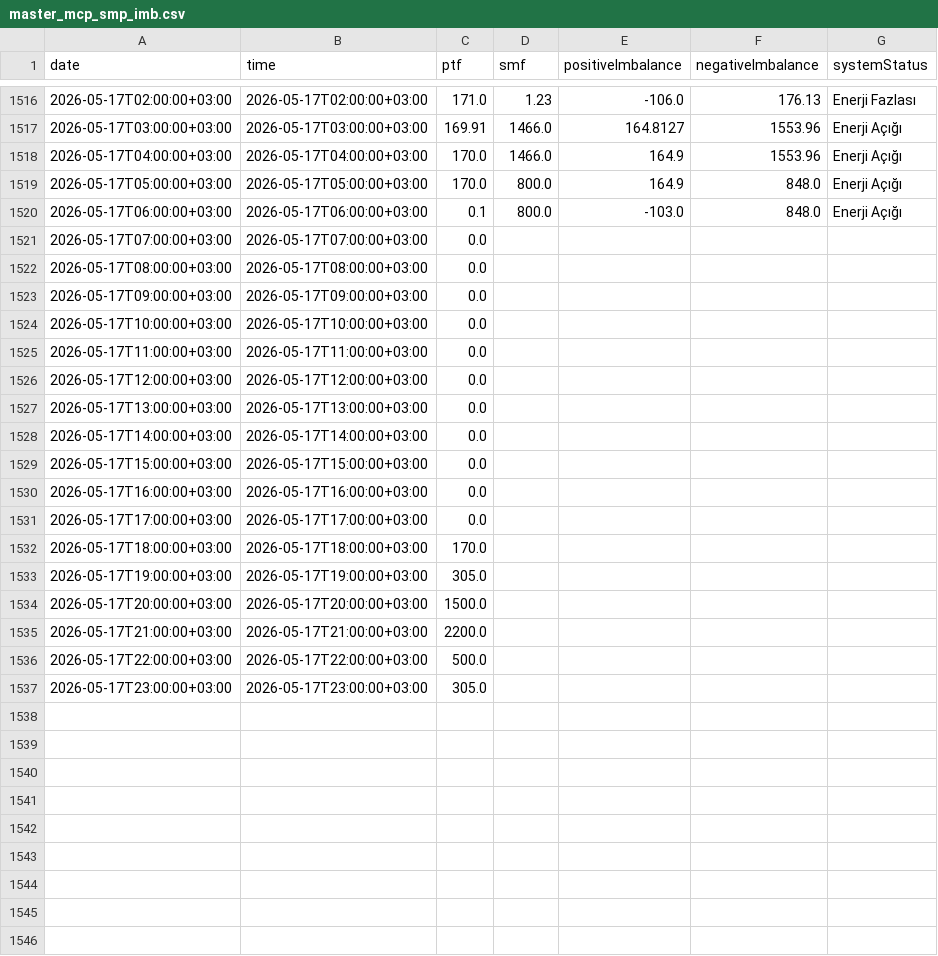
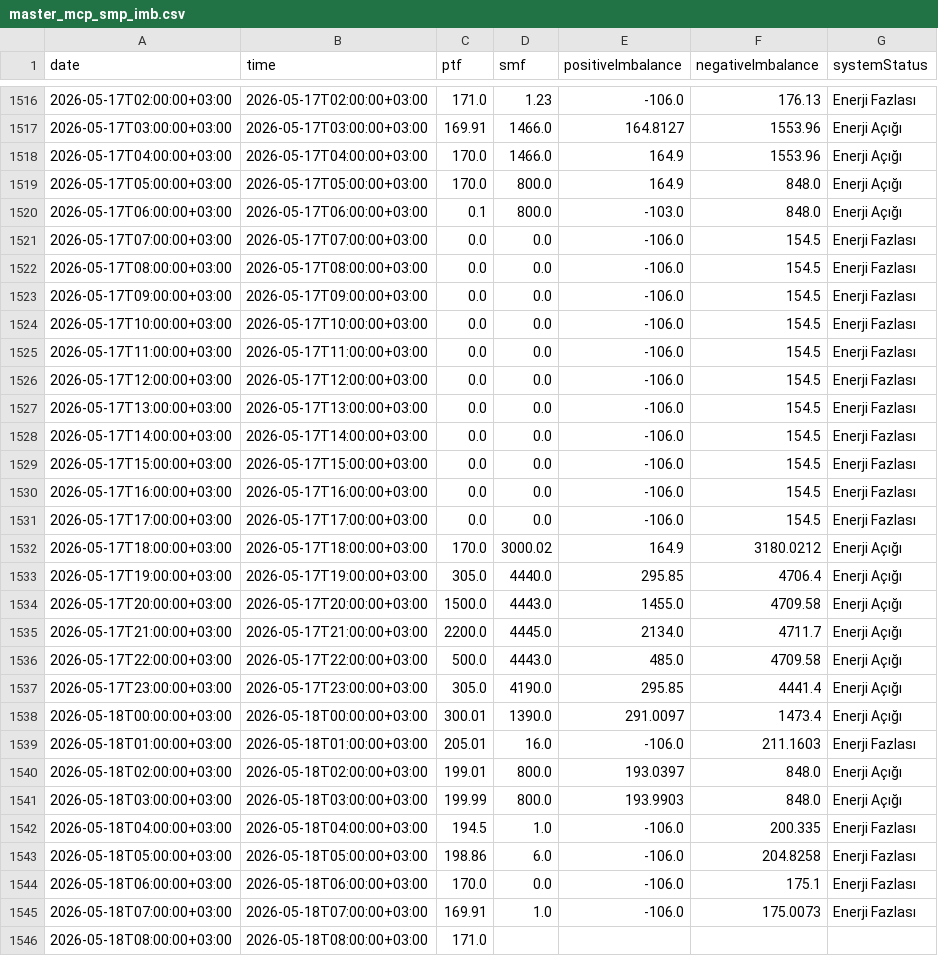
Before and after one commit to BRSTKL/turkey-power-trading, a CSV file: data/processed/master_mcp_smp_imb.csv, drawn as a sheet; only a part is shown, gaps mark what is left out; the diff covers the shown part only.

```diff
--- a/data/processed/master_mcp_smp_imb.csv
+++ b/data/processed/master_mcp_smp_imb.csv
@@ -1520,18 +1520,27 @@
 2026-05-17T06:00:00+03:00,2026-05-17T06:00:00+03:00,0.1,800.0,-103.0,848.0,Enerji Açığı
-2026-05-17T07:00:00+03:00,2026-05-17T07:00:00+03:00,0.0,,,,
-2026-05-17T08:00:00+03:00,2026-05-17T08:00:00+03:00,0.0,,,,
-2026-05-17T09:00:00+03:00,2026-05-17T09:00:00+03:00,0.0,,,,
-2026-05-17T10:00:00+03:00,2026-05-17T10:00:00+03:00,0.0,,,,
-2026-05-17T11:00:00+03:00,2026-05-17T11:00:00+03:00,0.0,,,,
-2026-05-17T12:00:00+03:00,2026-05-17T12:00:00+03:00,0.0,,,,
-2026-05-17T13:00:00+03:00,2026-05-17T13:00:00+03:00,0.0,,,,
-2026-05-17T14:00:00+03:00,2026-05-17T14:00:00+03:00,0.0,,,,
-2026-05-17T15:00:00+03:00,2026-05-17T15:00:00+03:00,0.0,,,,
-2026-05-17T16:00:00+03:00,2026-05-17T16:00:00+03:00,0.0,,,,
-2026-05-17T17:00:00+03:00,2026-05-17T17:00:00+03:00,0.0,,,,
-2026-05-17T18:00:00+03:00,2026-05-17T18:00:00+03:00,170.0,,,,
-2026-05-17T19:00:00+03:00,2026-05-17T19:00:00+03:00,305.0,,,,
-2026-05-17T20:00:00+03:00,2026-05-17T20:00:00+03:00,1500.0,,,,
-2026-05-17T21:00:00+03:00,2026-05-17T21:00:00+03:00,2200.0,,,,
-2026-05-17T22:00:00+03:00,2026-05-17T22:00:00+03:00,500.0,,,,
-2026-05-17T23:00:00+03:00,2026-05-17T23:00:00+03:00,305.0,,,,
+2026-05-17T07:00:00+03:00,2026-05-17T07:00:00+03:00,0.0,0.0,-106.0,154.5,Enerji Fazlası
+2026-05-17T08:00:00+03:00,2026-05-17T08:00:00+03:00,0.0,0.0,-106.0,154.5,Enerji Fazlası
+2026-05-17T09:00:00+03:00,2026-05-17T09:00:00+03:00,0.0,0.0,-106.0,154.5,Enerji Fazlası
+2026-05-17T10:00:00+03:00,2026-05-17T10:00:00+03:00,0.0,0.0,-106.0,154.5,Enerji Fazlası
+2026-05-17T11:00:00+03:00,2026-05-17T11:00:00+03:00,0.0,0.0,-106.0,154.5,Enerji Fazlası
+2026-05-17T12:00:00+03:00,2026-05-17T12:00:00+03:00,0.0,0.0,-106.0,154.5,Enerji Fazlası
+2026-05-17T13:00:00+03:00,2026-05-17T13:00:00+03:00,0.0,0.0,-106.0,154.5,Enerji Fazlası
+2026-05-17T14:00:00+03:00,2026-05-17T14:00:00+03:00,0.0,0.0,-106.0,154.5,Enerji Fazlası
+2026-05-17T15:00:00+03:00,2026-05-17T15:00:00+03:00,0.0,0.0,-106.0,154.5,Enerji Fazlası
+2026-05-17T16:00:00+03:00,2026-05-17T16:00:00+03:00,0.0,0.0,-106.0,154.5,Enerji Fazlası
+2026-05-17T17:00:00+03:00,2026-05-17T17:00:00+03:00,0.0,0.0,-106.0,154.5,Enerji Fazlası
+2026-05-17T18:00:00+03:00,2026-05-17T18:00:00+03:00,170.0,3000.02,164.9,3180.0212,Enerji Açığı
+2026-05-17T19:00:00+03:00,2026-05-17T19:00:00+03:00,305.0,4440.0,295.85,4706.4,Enerji Açığı
+2026-05-17T20:00:00+03:00,2026-05-17T20:00:00+03:00,1500.0,4443.0,1455.0,4709.58,Enerji Açığı
+2026-05-17T21:00:00+03:00,2026-05-17T21:00:00+03:00,2200.0,4445.0,2134.0,4711.7,Enerji Açığı
+2026-05-17T22:00:00+03:00,2026-05-17T22:00:00+03:00,500.0,4443.0,485.0,4709.58,Enerji Açığı
+2026-05-17T23:00:00+03:00,2026-05-17T23:00:00+03:00,305.0,4190.0,295.85,4441.4,Enerji Açığı
+2026-05-18T00:00:00+03:00,2026-05-18T00:00:00+03:00,300.01,1390.0,291.0097,1473.4,Enerji Açığı
+2026-05-18T01:00:00+03:00,2026-05-18T01:00:00+03:00,205.01,16.0,-106.0,211.1603,Enerji Fazlası
+2026-05-18T02:00:00+03:00,2026-05-18T02:00:00+03:00,199.01,800.0,193.0397,848.0,Enerji Açığı
+2026-05-18T03:00:00+03:00,2026-05-18T03:00:00+03:00,199.99,800.0,193.9903,848.0,Enerji Açığı
+2026-05-18T04:00:00+03:00,2026-05-18T04:00:00+03:00,194.5,1.0,-106.0,200.335,Enerji Fazlası
+2026-05-18T05:00:00+03:00,2026-05-18T05:00:00+03:00,198.86,6.0,-106.0,204.8258,Enerji Fazlası
+2026-05-18T06:00:00+03:00,2026-05-18T06:00:00+03:00,170.0,0.0,-106.0,175.1,Enerji Fazlası
+2026-05-18T07:00:00+03:00,2026-05-18T07:00:00+03:00,169.91,1.0,-106.0,175.0073,Enerji Fazlası
+2026-05-18T08:00:00+03:00,2026-05-18T08:00:00+03:00,171.0,,,,
```
Also changed, not shown: 15 added rows elsewhere in this file, data/processed/master_bpm_down.csv, data/processed/master_bpm_up.csv, 6 other files.
